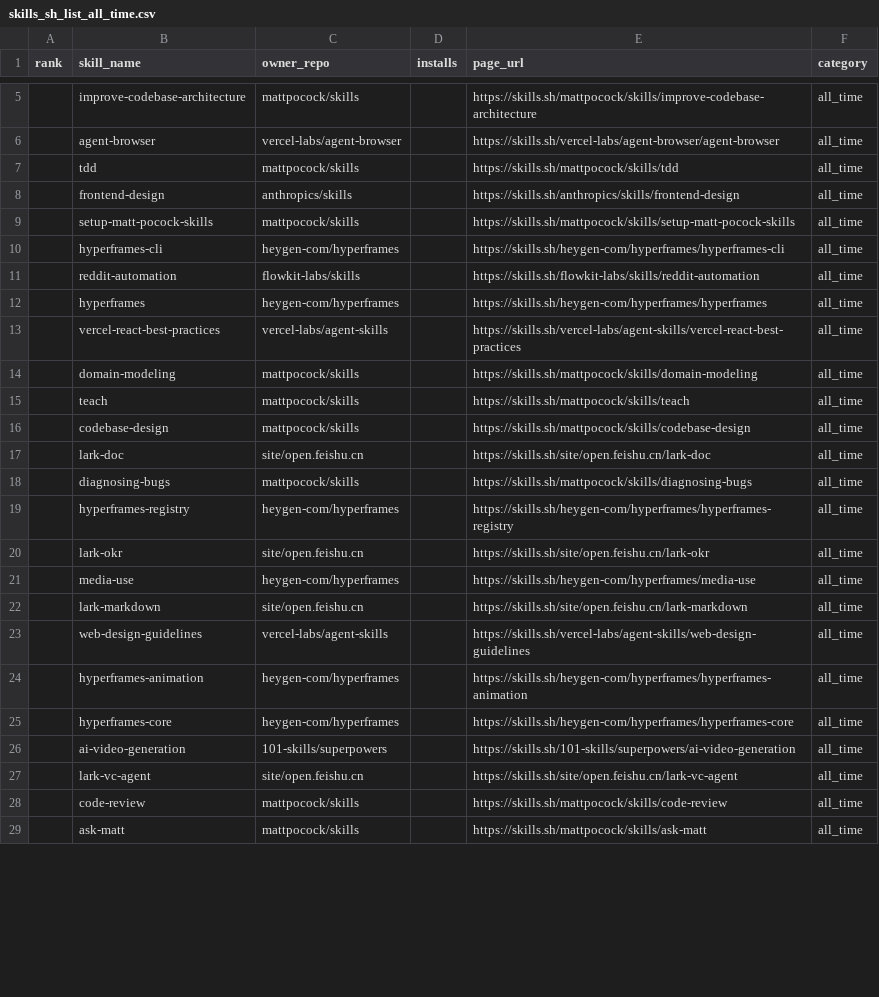
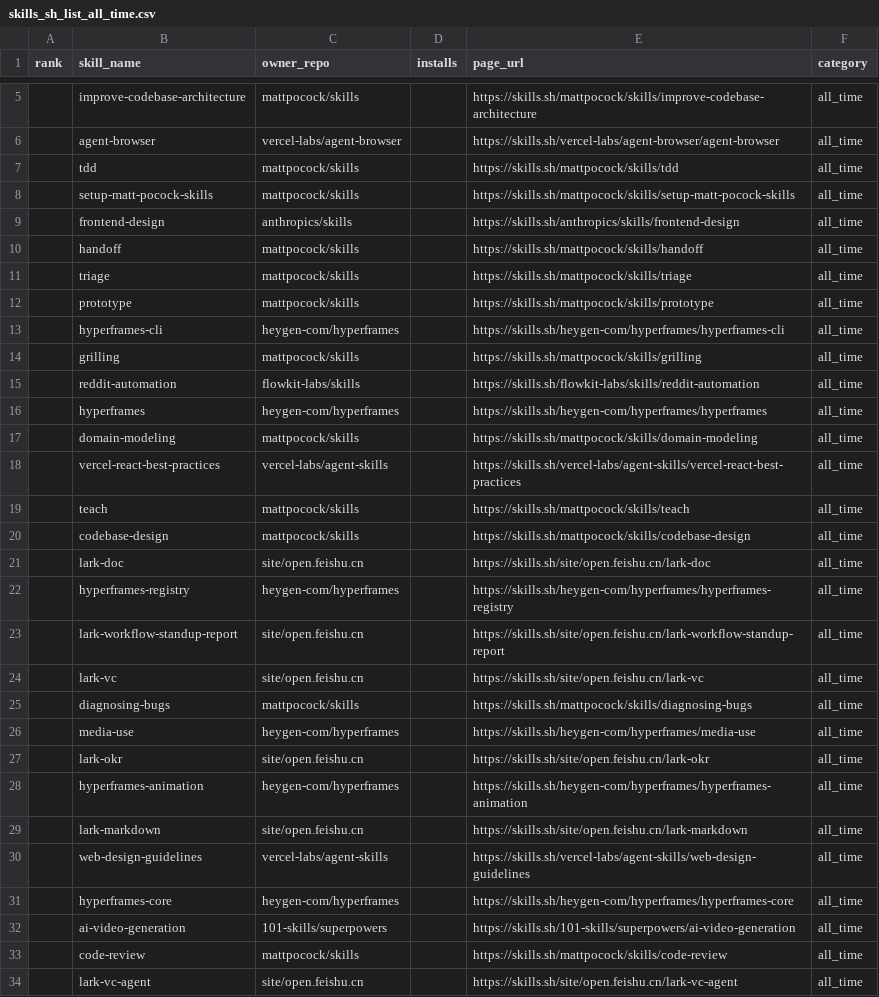
Before and after one commit to biyan113/skills.sh, a CSV file: skills_sh_list_all_time.csv, drawn as a sheet; only a part is shown, gaps mark what is left out; the shorter side is filled out with more unchanged rows; the diff covers the shown part only.

```diff
--- a/skills_sh_list_all_time.csv
+++ b/skills_sh_list_all_time.csv
@@ -7,9 +7,13 @@ rank,skill_name,owner_repo,installs,page_url,category
 ,tdd,mattpocock/skills,,https://skills.sh/mattpocock/skills/tdd,all_time
+,setup-matt-pocock-skills,mattpocock/skills,,https://skills.sh/mattpocock/skills/setup-matt-pocock-skills,all_time
 ,frontend-design,anthropics/skills,,https://skills.sh/anthropics/skills/frontend-design,all_time
-,setup-matt-pocock-skills,mattpocock/skills,,https://skills.sh/mattpocock/skills/setup-matt-pocock-skills,all_time
+,handoff,mattpocock/skills,,https://skills.sh/mattpocock/skills/handoff,all_time
+,triage,mattpocock/skills,,https://skills.sh/mattpocock/skills/triage,all_time
+,prototype,mattpocock/skills,,https://skills.sh/mattpocock/skills/prototype,all_time
 ,hyperframes-cli,heygen-com/hyperframes,,https://skills.sh/heygen-com/hyperframes/hyperframes-cli,all_time
+,grilling,mattpocock/skills,,https://skills.sh/mattpocock/skills/grilling,all_time
 ,reddit-automation,flowkit-labs/skills,,https://skills.sh/flowkit-labs/skills/reddit-automation,all_time
 ,hyperframes,heygen-com/hyperframes,,https://skills.sh/heygen-com/hyperframes/hyperframes,all_time
+,domain-modeling,mattpocock/skills,,https://skills.sh/mattpocock/skills/domain-modeling,all_time
 ,vercel-react-best-practices,vercel-labs/agent-skills,,https://skills.sh/vercel-labs/agent-skills/vercel-react-best-practices,all_time
-,domain-modeling,mattpocock/skills,,https://skills.sh/mattpocock/skills/domain-modeling,all_time
 ,teach,mattpocock/skills,,https://skills.sh/mattpocock/skills/teach,all_time
@@ -17,12 +21,14 @@ rank,skill_name,owner_repo,installs,page_url,category
 ,lark-doc,site/open.feishu.cn,,https://skills.sh/site/open.feishu.cn/lark-doc,all_time
+,hyperframes-registry,heygen-com/hyperframes,,https://skills.sh/heygen-com/hyperframes/hyperframes-registry,all_time
+,lark-workflow-standup-report,site/open.feishu.cn,,https://skills.sh/site/open.feishu.cn/lark-workflow-standup-report,all_time
+,lark-vc,site/open.feishu.cn,,https://skills.sh/site/open.feishu.cn/lark-vc,all_time
 ,diagnosing-bugs,mattpocock/skills,,https://skills.sh/mattpocock/skills/diagnosing-bugs,all_time
-,hyperframes-registry,heygen-com/hyperframes,,https://skills.sh/heygen-com/hyperframes/hyperframes-registry,all_time
+,media-use,heygen-com/hyperframes,,https://skills.sh/heygen-com/hyperframes/media-use,all_time
 ,lark-okr,site/open.feishu.cn,,https://skills.sh/site/open.feishu.cn/lark-okr,all_time
-,media-use,heygen-com/hyperframes,,https://skills.sh/heygen-com/hyperframes/media-use,all_time
+,hyperframes-animation,heygen-com/hyperframes,,https://skills.sh/heygen-com/hyperframes/hyperframes-animation,all_time
 ,lark-markdown,site/open.feishu.cn,,https://skills.sh/site/open.feishu.cn/lark-markdown,all_time
 ,web-design-guidelines,vercel-labs/agent-skills,,https://skills.sh/vercel-labs/agent-skills/web-design-guidelines,all_time
-,hyperframes-animation,heygen-com/hyperframes,,https://skills.sh/heygen-com/hyperframes/hyperframes-animation,all_time
 ,hyperframes-core,heygen-com/hyperframes,,https://skills.sh/heygen-com/hyperframes/hyperframes-core,all_time
 ,ai-video-generation,101-skills/superpowers,,https://skills.sh/101-skills/superpowers/ai-video-generation,all_time
+,code-review,mattpocock/skills,,https://skills.sh/mattpocock/skills/code-review,all_time
 ,lark-vc-agent,site/open.feishu.cn,,https://skills.sh/site/open.feishu.cn/lark-vc-agent,all_time
-,code-review,mattpocock/skills,,https://skills.sh/mattpocock/skills/code-review,all_time
```
Also changed, not shown: 12 added rows, 15 removed rows, 40 moved rows and 7 edited cells elsewhere in this file, skills_sh_list_hot.csv, skills_sh_list_trending.csv, 3 other files.
